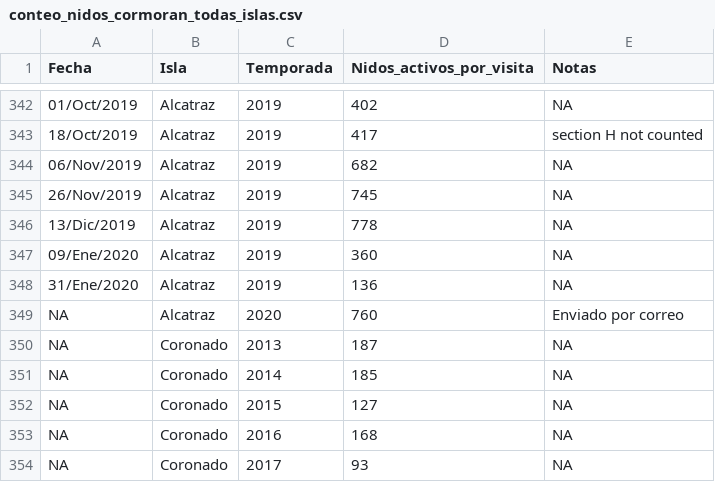
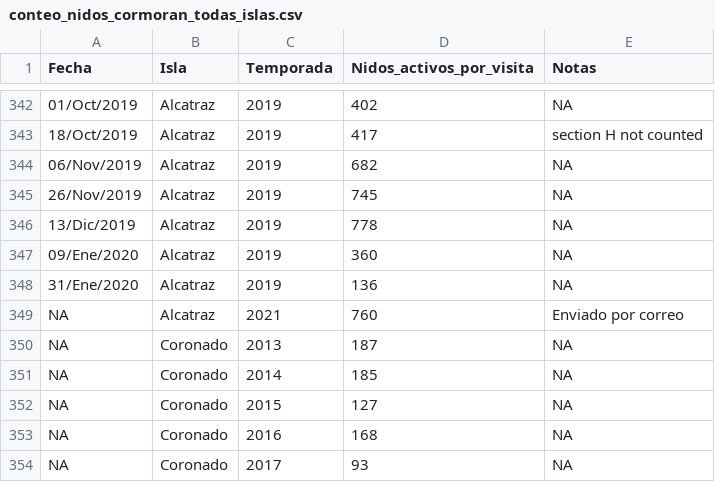
Before and after one commit to IslasGECI/cormorant_population_growth, a CSV file: data/raw/conteo_nidos_cormoran_todas_islas.csv, drawn as a sheet; only a part is shown, gaps mark what is left out; the diff covers the shown part only.

Commit message:
✏️ Corrige temporadas dependiendo del mes del registro de los datos
Primer semeste (Ene a Jun) el año anterior al del registro. Segundo semestre (Jul-Dic) mismo año de registro.

```diff
--- a/data/raw/conteo_nidos_cormoran_todas_islas.csv
+++ b/data/raw/conteo_nidos_cormoran_todas_islas.csv
@@ -348,3 +348,3 @@ Fecha,Isla,Temporada,Nidos_activos_por_visita,Notas
 31/Ene/2020,Alcatraz,2019,136,NA
-NA,Alcatraz,2020,760,Enviado por correo
+NA,Alcatraz,2021,760,Enviado por correo
 NA,Coronado,2013,187,NA
```
Also changed, not shown: 38 edited cells elsewhere in this file.
